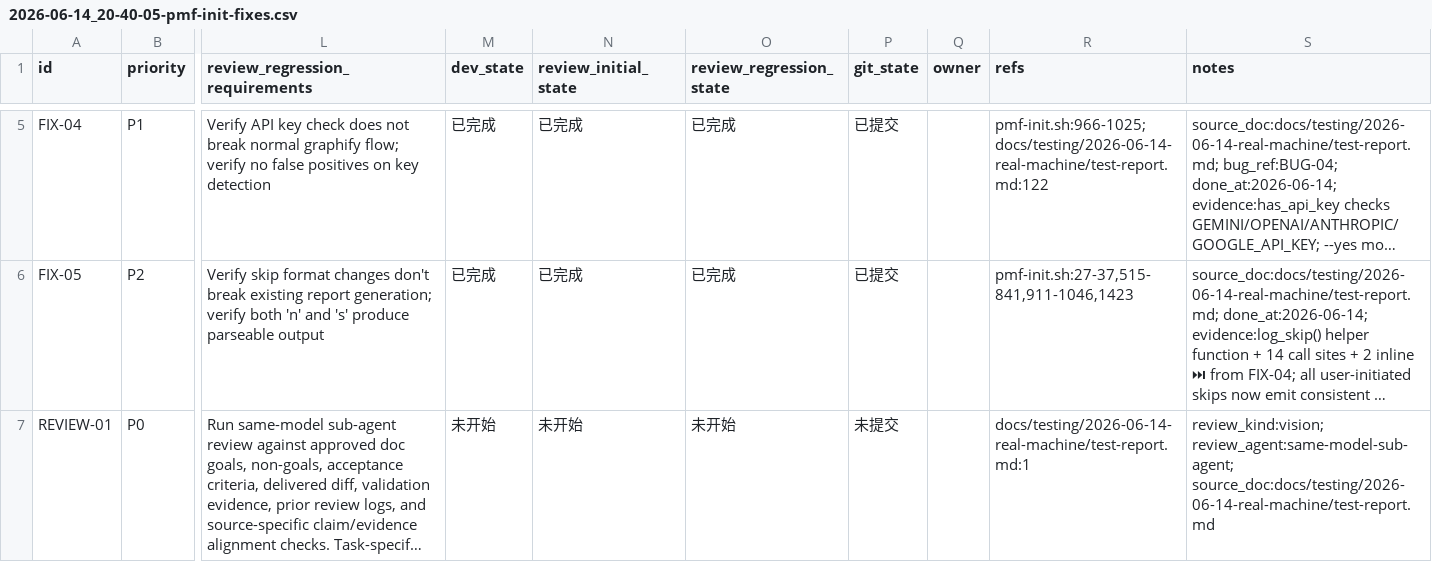
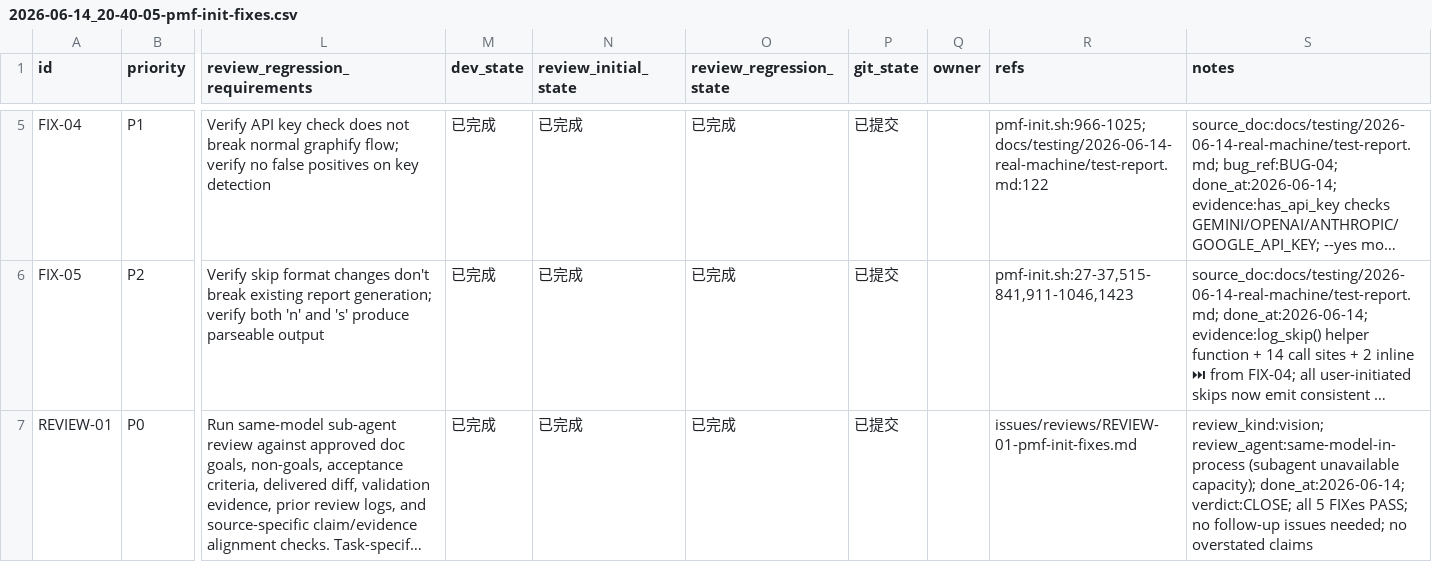
Before and after one commit to CBx-2023/PerPetualMotionFrameWork, a CSV file: issues/2026-06-14_20-40-05-pmf-init-fixes.csv, drawn as a sheet; only a part is shown, gaps mark what is left out; long unchanged cells end in …; the diff names each change by its address in the sheet, - before the commit and + after, or states it on an @@ line.

Commit message:
📋 review(pmf-init): REVIEW-01 complete — all FIXes PASS, CSV closed
Review verdict: CLOSE
- FIX-01 (BUG-01): PASS — apt-get update once + sudo -E
- FIX-02 (BUG-02): PASS — npm_global_cmd_prefix for non-root/nvm
- FIX-03 (BUG-03): PASS — agy curl installer + fallback
- FIX-04 (BUG-04): PASS — API key pre-check skips graphify .
- FIX-05: PASS — log_skip() unified format
No follow-up issues needed.

Ref: REVIEW-01

```diff
--- a/issues/2026-06-14_20-40-05-pmf-init-fixes.csv
+++ b/issues/2026-06-14_20-40-05-pmf-init-fixes.csv
-M7 (dev_state): 未开始
+M7 (dev_state): 已完成
-N7 (review_initial_state): 未开始
+N7 (review_initial_state): 已完成
-O7 (review_regression_state): 未开始
+O7 (review_regression_state): 已完成
-P7 (git_state): 未提交
+P7 (git_state): 已提交
-R7 (refs): docs/testing/2026-06-14-real-machine/test-report.md:1
+R7 (refs): issues/reviews/REVIEW-01-pmf-init-fixes.md
-S7 (notes): review_kind:vision; review_agent:same-model-sub-agent; source_doc:docs/testing/2026-06-14-real-machine/test-report.md
+S7 (notes): review_kind:vision; review_agent:same-model-in-process (subagent unavailable capacity); done_at:2026-06-14; verdict:CLOSE; all 5 FIXes PASS; no follow-up issues needed; no overstated claims
```
Also changed, not shown: 1 other file.
